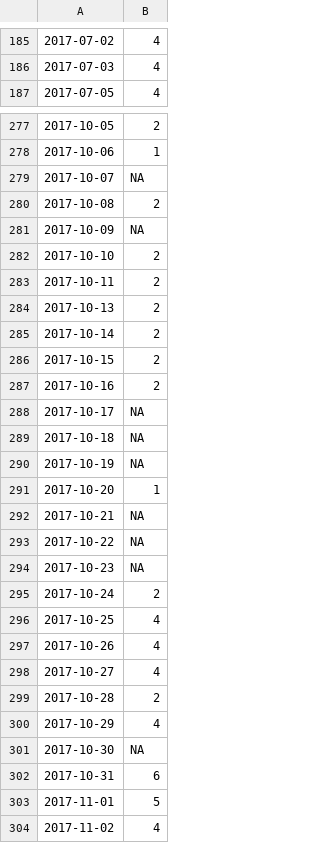
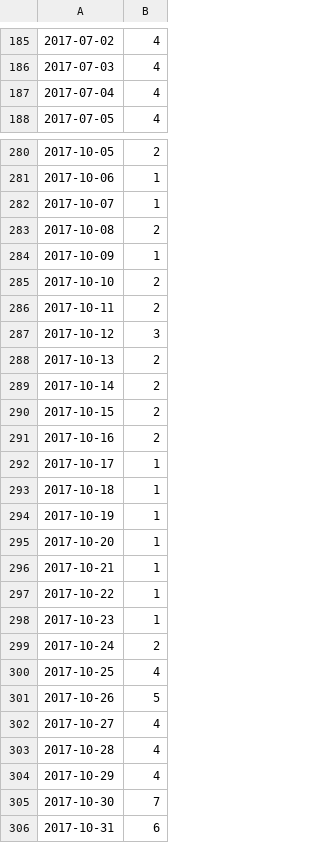
Before and after one commit to marybecker/FlowImpair, a CSV file: data/01195100.csv, drawn as a sheet; only a part is shown, gaps mark what is left out; the shorter side is filled out with more unchanged rows; the diff covers the shown part only.

```diff
--- a/data/01195100.csv
+++ b/data/01195100.csv
@@ -186,2 +186,3 @@
 "2017-07-03",4
+"2017-07-04",4
 "2017-07-05",4
@@ -278,7 +281,8 @@
 "2017-10-06",1
-"2017-10-07",NA
+"2017-10-07",1
 "2017-10-08",2
-"2017-10-09",NA
+"2017-10-09",1
 "2017-10-10",2
 "2017-10-11",2
+"2017-10-12",3
 "2017-10-13",2
@@ -287,16 +291,16 @@
 "2017-10-16",2
-"2017-10-17",NA
-"2017-10-18",NA
-"2017-10-19",NA
+"2017-10-17",1
+"2017-10-18",1
+"2017-10-19",1
 "2017-10-20",1
-"2017-10-21",NA
-"2017-10-22",NA
-"2017-10-23",NA
+"2017-10-21",1
+"2017-10-22",1
+"2017-10-23",1
 "2017-10-24",2
 "2017-10-25",4
-"2017-10-26",4
+"2017-10-26",5
 "2017-10-27",4
-"2017-10-28",2
+"2017-10-28",4
 "2017-10-29",4
-"2017-10-30",NA
+"2017-10-30",7
 "2017-10-31",6
```
Also changed, not shown: 2 added rows and 8 edited cells elsewhere in this file, data/01187300.csv, data/01193500.csv, 20 other files.
